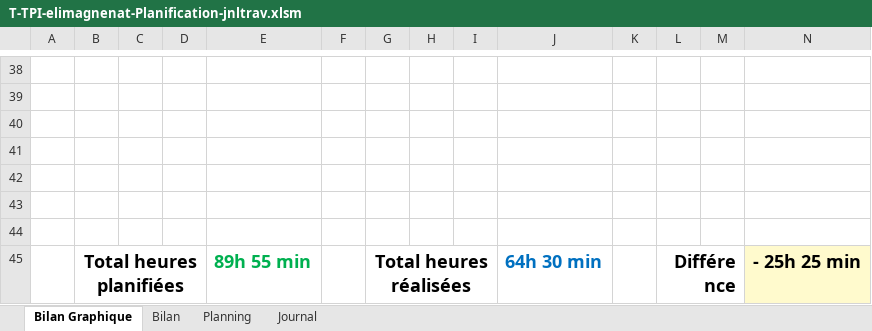
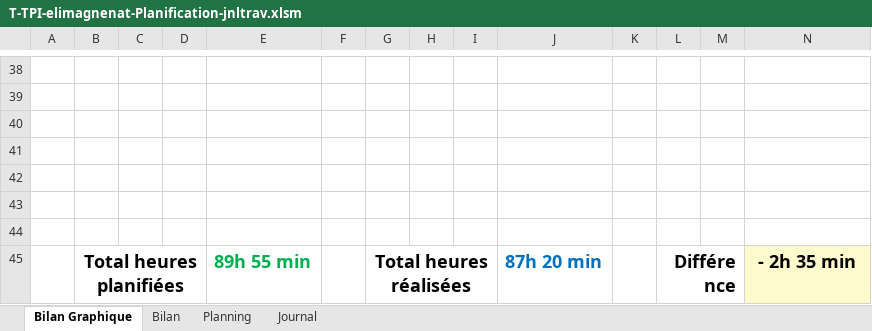
Before and after one commit to ElioMagnenat/TPI, an Excel workbook: Documentation/T-TPI-elimagnenat-Planification-jnltrav.xlsm, sheet Bilan Graphique, drawn as a sheet; only a part is shown, gaps mark what is left out; values as stored, in another font and other column widths than the file's, no borders; charts and pictures not drawn; 1 other sheet too large or unreadable and not compared; the diff names each change by its address in the sheet, - before the commit and + after, or states it on an @@ line.

```diff
--- a/Documentation/T-TPI-elimagnenat-Planification-jnltrav.xlsm (sheet Bilan Graphique)
+++ b/Documentation/T-TPI-elimagnenat-Planification-jnltrav.xlsm (sheet Bilan Graphique)
-J45: 64h 30 min
+J45: 87h 20 min
-N45: - 25h 25 min
+N45: - 2h 35 min
```
Also changed, not shown: sheet Journal, formulas that keep their value, charts or pictures, 3 other files.
